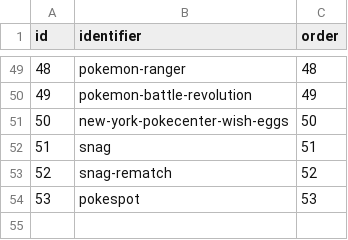
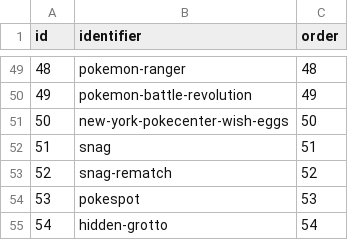
Before and after one commit to PokeAPI/pokeapi, a CSV file: data/v2/csv/encounter_methods.csv, drawn as a sheet; only a part is shown, gaps mark what is left out; the diff names each change by its address in the sheet, - before the commit and + after, or states it on an @@ line.

```diff
--- a/data/v2/csv/encounter_methods.csv
+++ b/data/v2/csv/encounter_methods.csv
+row 55: 54 | hidden-grotto | 54
```
Also changed, not shown: data/v2/csv/encounter_method_prose.csv.
